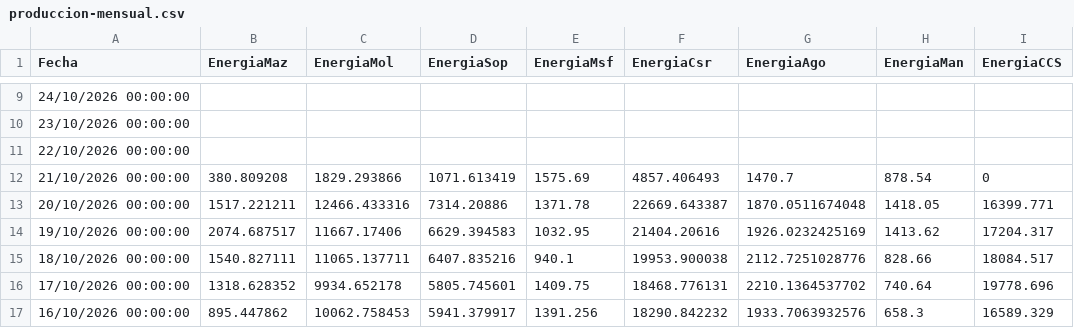
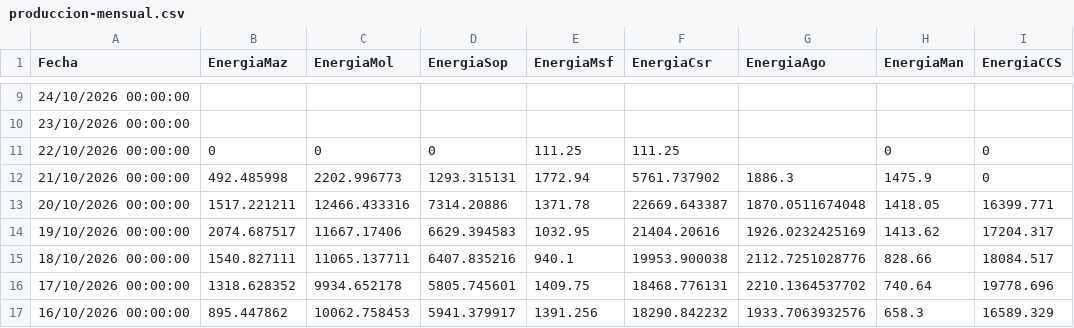
Before and after one commit to davidmunoz-create/hidroelectricasecuador, a CSV file: data/produccion-mensual.csv, drawn as a sheet; only a part is shown, gaps mark what is left out.

```diff
--- a/data/produccion-mensual.csv
+++ b/data/produccion-mensual.csv
@@ -10,4 +10,4 @@ Fecha,EnergiaMaz,EnergiaMol,EnergiaSop,EnergiaMsf,EnergiaCsr,EnergiaAgo,EnergiaM
 "23/10/2026 00:00:00",,,,,,,,
-"22/10/2026 00:00:00",,,,,,,,
-"21/10/2026 00:00:00",380.809208,1829.293866,1071.613419,1575.69,4857.406493,1470.7,878.54,0
+"22/10/2026 00:00:00",0,0,0,111.25,111.25,,0,0
+"21/10/2026 00:00:00",492.485998,2202.996773,1293.315131,1772.94,5761.737902,1886.3,1475.9,0
 "20/10/2026 00:00:00",1517.221211,12466.433316,7314.20886,1371.78,22669.643387,1870.0511674048,1418.05,16399.771
```
Also changed, not shown: data/hidrologia-diario.csv, data/hidrologia-mensual.csv, 1 other file.
